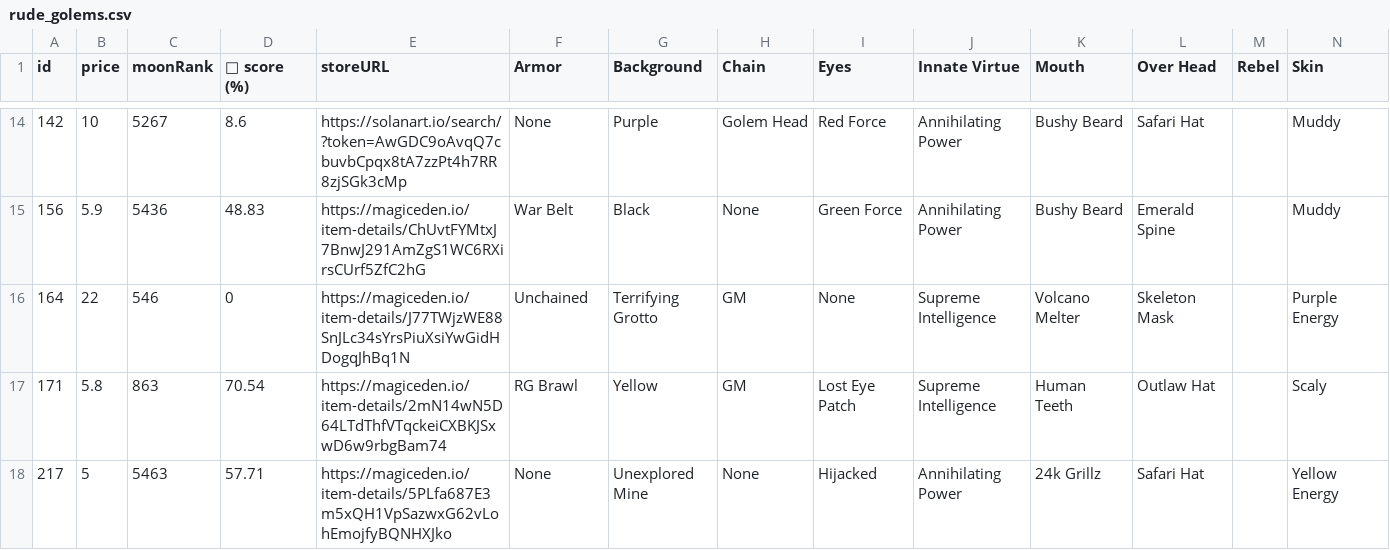
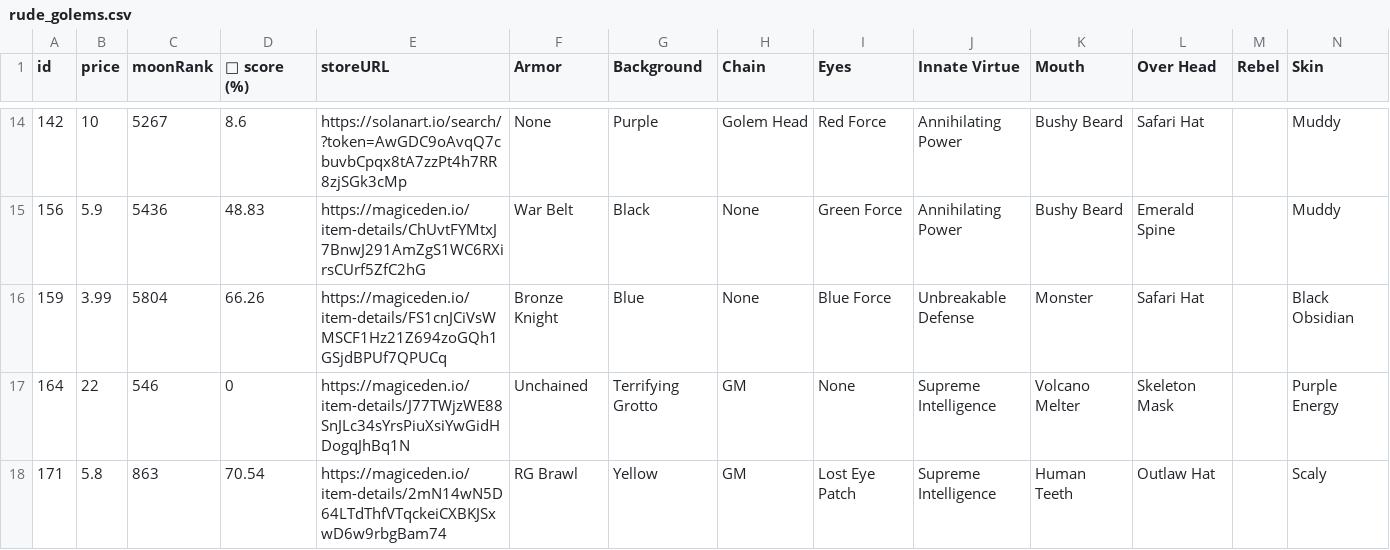
Before and after one commit to lsamoht/sol-nft-monitor, a CSV file: rude_golems.csv, drawn as a sheet; only a part is shown, gaps mark what is left out; the shorter side is filled out with more unchanged rows; rows hold the shown columns only; the diff covers the shown part only; the diff names each change by its address in the sheet, - before the commit and + after, or states it on an @@ line.

Commit message:
Flat: latest data (2022-05-01T20:25:51.735Z) {   "date": "2022-05-01T20:25:51.735Z",   "files": [     {       "name": "rude_golems.csv",       "deltaBytes": 2343,       "source": "https://reqbin.com/echo/get/json"     },     {       "name": "rude_golems.csv",       "deltaBytes": 2343,       "source": "https://qzlsklfacc.medianetwork.cloud/get_nft?collection=rudegolems&page=0&limit=100&order=price-ASC&fits=any&trait=&search=&min=0&max=0&listed=true&ownedby=&attrib_count=&bid=all"     },     {       "name": "sea_shanties.csv",       "deltaBytes": 0,       "source": "https://reqbin.com/echo/get/json"     },     {       "name": "balloonsville.csv",       "deltaBytes": 57,       "source": "https://reqbin.com/echo/get/json"     },     {       "name": "balloonsville.csv",       "deltaBytes": 57,       "source": "https://qzlsklfacc.medianetwork.cloud/get_nft?collection=balloonsville&page=0&limit=100&order=price-ASC&fits=any&trait=&search=&min=0&max=0&listed=true&ownedby=&attrib_count=&bid=all"     },     {       "name": "zilla_vs_kong.csv",       "deltaBytes": 174,       "source": "https://reqbin.com/echo/get/json"     },     {       "name": "tamashi_soul.csv",       "deltaBytes": 301,       "source": "https://reqbin.com/echo/get/json"     },     {       "name": "okay_bears.csv",       "deltaBytes": 87882,       "source": "https://reqbin.com/echo/get/json"     },     {       "name": "okay_bears.csv",       "deltaBytes": 87882,       "source": "https://qzlsklfacc.medianetwork.cloud/get_nft?collection=okaybears&page=0&limit=100&order=price-ASC&fits=any&trait=&search=&min=0&max=0&listed=true&ownedby=&attrib_count=&bid=all"     }   ] }

```diff
--- a/rude_golems.csv
+++ b/rude_golems.csv
+row 16: 159 | 3.99 | 5804 | 66.26 | https://magiceden.io/item-details/FS1cnJCiVsWMSCF1Hz21Z694zoGQh1GSjdBPUf7QPUCq | Bronze Knight | Blue | None | Blue Force | Unbreakable Defense | Monster | Safari Hat |  | Black Obsidian
```
Also changed, not shown: 8 added rows, 1 removed row and 2 edited cells elsewhere in this file, balloonsville.csv, tamashi_soul.csv, 2 other files.
